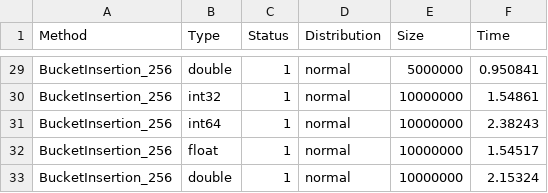
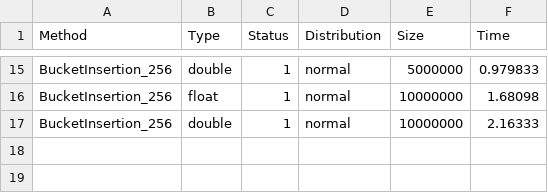
Before and after one commit to SemyonBevzuk/SortLab, a CSV file: experiments/Distribution/BucketInsertionNormal.csv, drawn as a sheet; only a part is shown, gaps mark what is left out; removed rows and columns are numbered as before the commit, all else as after; the diff covers the shown part only; the diff names each change by its address in the sheet, - before the commit and + after, or states it on an @@ line.

```diff
--- a/experiments/Distribution/BucketInsertionNormal.csv
+++ b/experiments/Distribution/BucketInsertionNormal.csv
-F15 (Time): 0.950841
+F15 (Time): 0.979833
-row 30: BucketInsertion_256 | int32 | 1 | normal | 10000000 | 1.54861
-row 31: BucketInsertion_256 | int64 | 1 | normal | 10000000 | 2.38243
-F16 (Time): 1.54517
+F16 (Time): 1.68098
-F17 (Time): 2.15324
+F17 (Time): 2.16333
```
Also changed, not shown: 14 removed rows and 13 edited cells elsewhere in this file, experiments/BucketInsertion/run.csv, experiments/Distribution/BucketInsertionUniform.csv, 27 other files.
